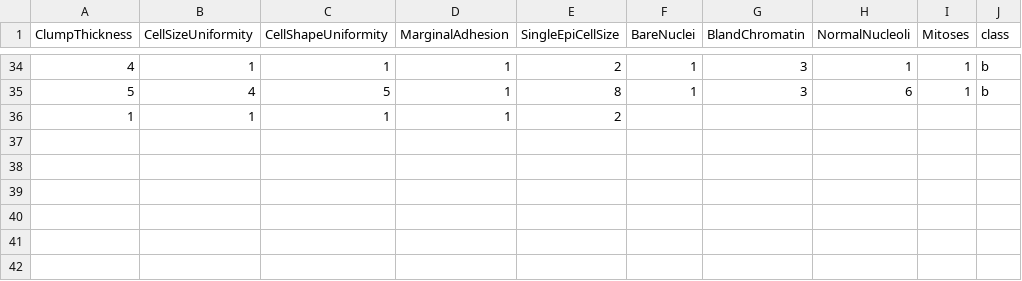
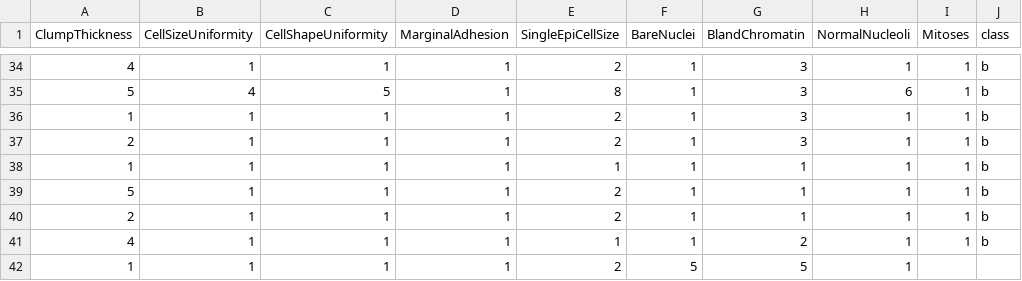
Before and after one commit to FatioSE/Kernel-PCA-DR, a CSV file: datasets/breast-cancer/breast-cancer-Test5.csv, drawn as a sheet; only a part is shown, gaps mark what is left out.

Commit message:
baseurl

```diff
--- a/datasets/breast-cancer/breast-cancer-Test5.csv
+++ b/datasets/breast-cancer/breast-cancer-Test5.csv
@@ -35,2 +35,8 @@ ClumpThickness,CellSizeUniformity,CellShapeUniformity,MarginalAdhesion,SingleEpi
 5,4,5,1,8,1,3,6,1,b
-1,1,1,1,2,
+1,1,1,1,2,1,3,1,1,b
+2,1,1,1,2,1,3,1,1,b
+1,1,1,1,1,1,1,1,1,b
+5,1,1,1,2,1,1,1,1,b
+2,1,1,1,2,1,1,1,1,b
+4,1,1,1,1,1,2,1,1,b
+1,1,1,1,2,5,5,1,
```
